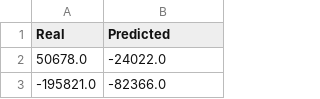
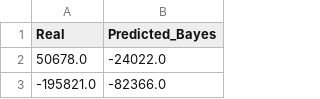
Before and after one commit to LauraC360/AP1_ML, a CSV file: src/data/predictions_december_2024.csv, drawn as a sheet; only a part is shown.

```diff
--- a/src/data/predictions_december_2024.csv
+++ b/src/data/predictions_december_2024.csv
@@ -1,2 +1,2 @@
-Real,Predicted
+Real,Predicted_Bayes
 50678.0,-24022.0
```
Also changed, not shown: src/data/comparison_results.csv, 8 other files.
